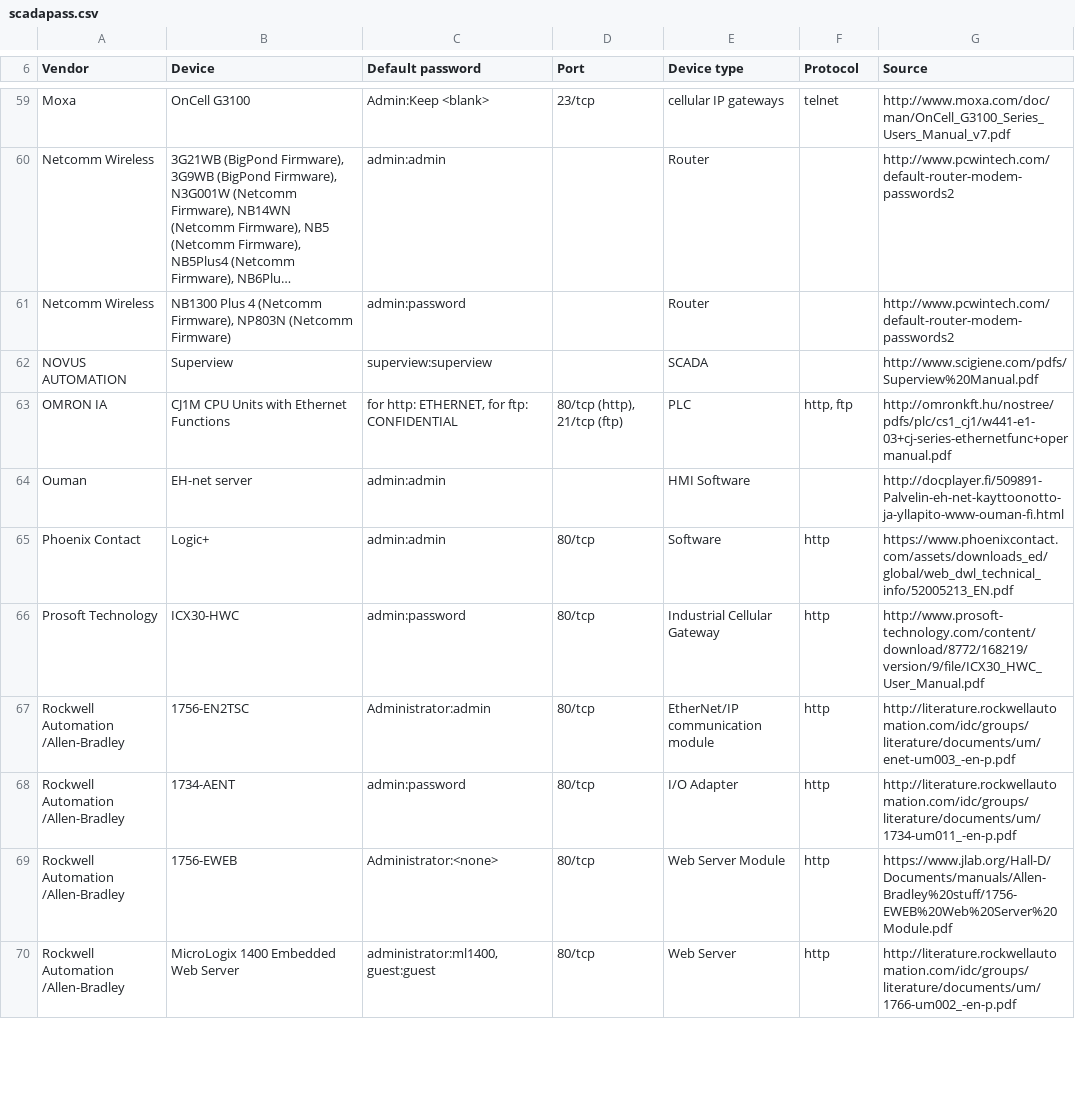
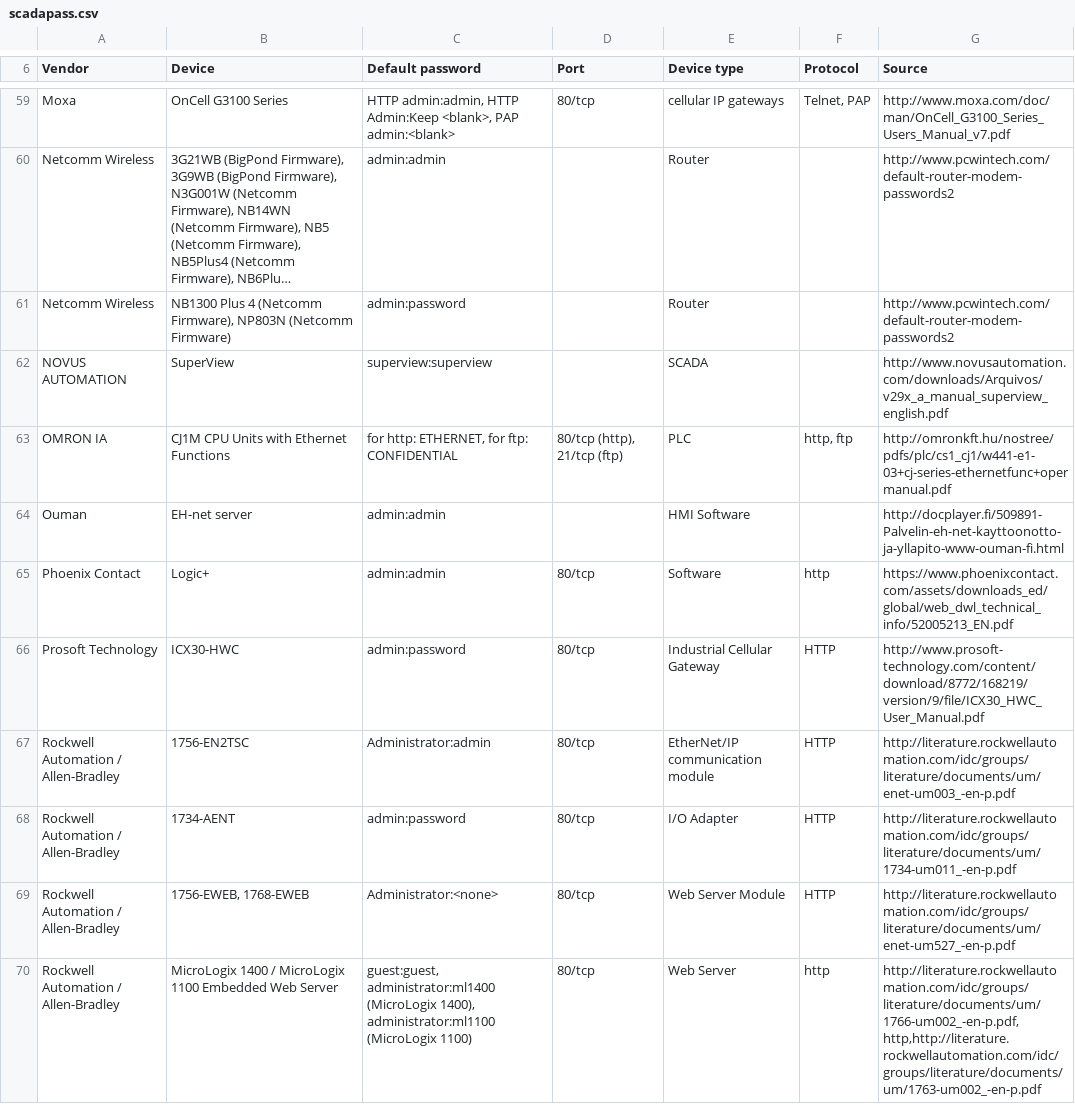
Before and after one commit to scadastrangelove/SCADAPASS, a CSV file: scadapass.csv, drawn as a sheet; only a part is shown, gaps mark what is left out; long unchanged cells end in …; the diff covers the shown part only; the diff names each change by its address in the sheet, - before the commit and + after, or states it on an @@ line.

```diff
--- a/scadapass.csv
+++ b/scadapass.csv
-B59 (Device): OnCell G3100
+B59 (Device): OnCell G3100 Series
-C59 (Default password): Admin:Keep <blank>
+C59 (Default password): HTTP admin:admin, HTTP Admin:Keep <blank>, PAP admin:<blank>
-D59 (Port): 23/tcp
+D59 (Port): 80/tcp
-F59 (Protocol): telnet
+F59 (Protocol): Telnet, PAP
-B62 (Device): Superview
+B62 (Device): SuperView
-G62 (Source): http://www.scigiene.com/pdfs/Superview%20Manual.pdf
+G62 (Source): http://www.novusautomation.com/downloads/Arquivos/v29x_a_manual_superview_english.pdf
-F66:F69 (Protocol): http
+F66:F69 (Protocol): HTTP
-A67:A70 (Vendor): Rockwell Automation /Allen-Bradley
+A67:A70 (Vendor): Rockwell Automation / Allen-Bradley
-B69 (Device): 1756-EWEB
+B69 (Device): 1756-EWEB, 1768-EWEB
-G69 (Source): https://www.jlab.org/Hall-D/Documents/manuals/Allen-Bradley%20stuff/1756-EWEB%20Web%20Server%20Module.pdf
+G69 (Source): http://literature.rockwellautomation.com/idc/groups/literature/documents/um/enet-um527_-en-p.pdf
-B70 (Device): MicroLogix 1400 Embedded Web Server
+B70 (Device): MicroLogix 1400 / MicroLogix 1100 Embedded Web Server
-C70 (Default password): administrator:ml1400, guest:guest
+C70 (Default password): guest:guest, administrator:ml1400 (MicroLogix 1400), administrator:ml1100 (MicroLogix 1100)
-G70 (Source): http://literature.rockwellautomation.com/idc/groups/literature/documents/um/1766-um002_-en-p.pdf
+G70 (Source): http://literature.rockwellautomation.com/idc/groups/literature/documents/um/1766-um002_-en-p.pdf, http,http://literature.rockwellautomation.com/idc/groups/literature/documents/um/1763-um002_-en-p.pdf
```
Also changed, not shown: 2 removed rows and 77 edited cells elsewhere in this file.
